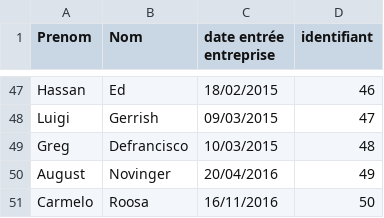
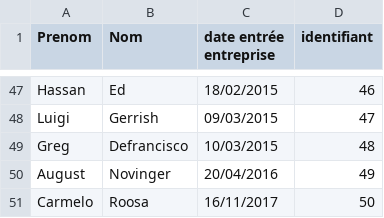
Before and after one commit to NathanFreez/ProjetJavaMiageL3, a CSV file: src/projetmiagel3/liste_personnel.csv, drawn as a sheet; only a part is shown, gaps mark what is left out.

```diff
--- a/src/projetmiagel3/liste_personnel.csv
+++ b/src/projetmiagel3/liste_personnel.csv
@@ -50,2 +50,2 @@ Greg;Defrancisco;10/03/2015;48
 August;Novinger;20/04/2016;49
-Carmelo;Roosa;16/11/2016;50
+Carmelo;Roosa;16/11/2017;50
```
Also changed, not shown: build/classes/projetmiagel3/liste_competences.csv, build/classes/projetmiagel3/liste_personnel.csv, 21 other files.
